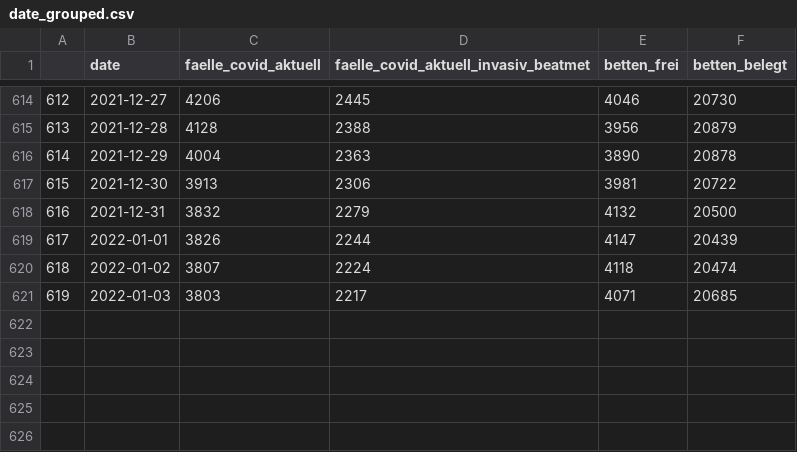
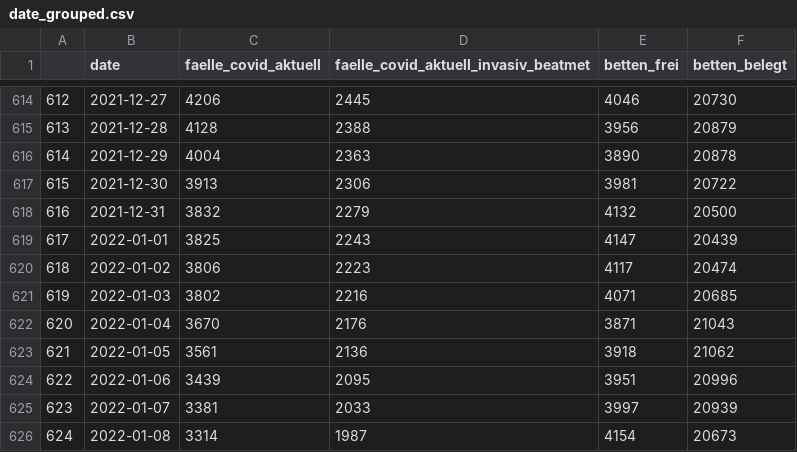
Before and after one commit to nimpla/divi-report, a CSV file: date_grouped.csv, drawn as a sheet; only a part is shown, gaps mark what is left out.

Commit message:
update data

```diff
--- a/date_grouped.csv
+++ b/date_grouped.csv
@@ -618,4 +618,9 @@
 616,2021-12-31,3832,2279,4132,20500
-617,2022-01-01,3826,2244,4147,20439
-618,2022-01-02,3807,2224,4118,20474
-619,2022-01-03,3803,2217,4071,20685
+617,2022-01-01,3825,2243,4147,20439
+618,2022-01-02,3806,2223,4117,20474
+619,2022-01-03,3802,2216,4071,20685
+620,2022-01-04,3670,2176,3871,21043
+621,2022-01-05,3561,2136,3918,21062
+622,2022-01-06,3439,2095,3951,20996
+623,2022-01-07,3381,2033,3997,20939
+624,2022-01-08,3314,1987,4154,20673
```
Also changed, not shown: 1 other file.
